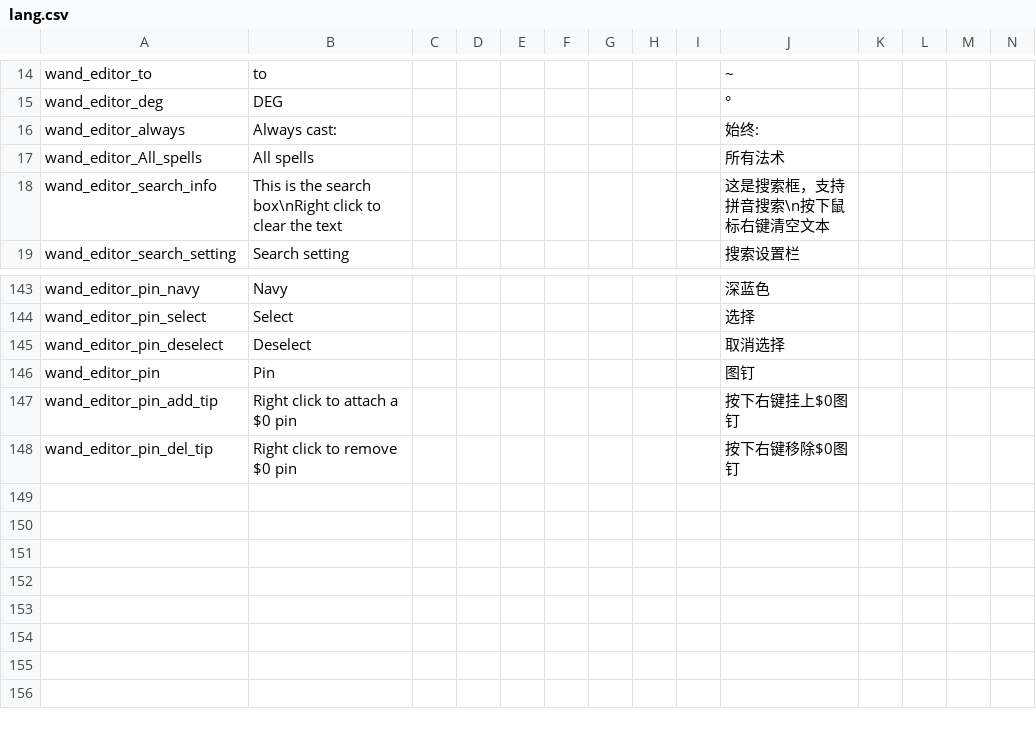
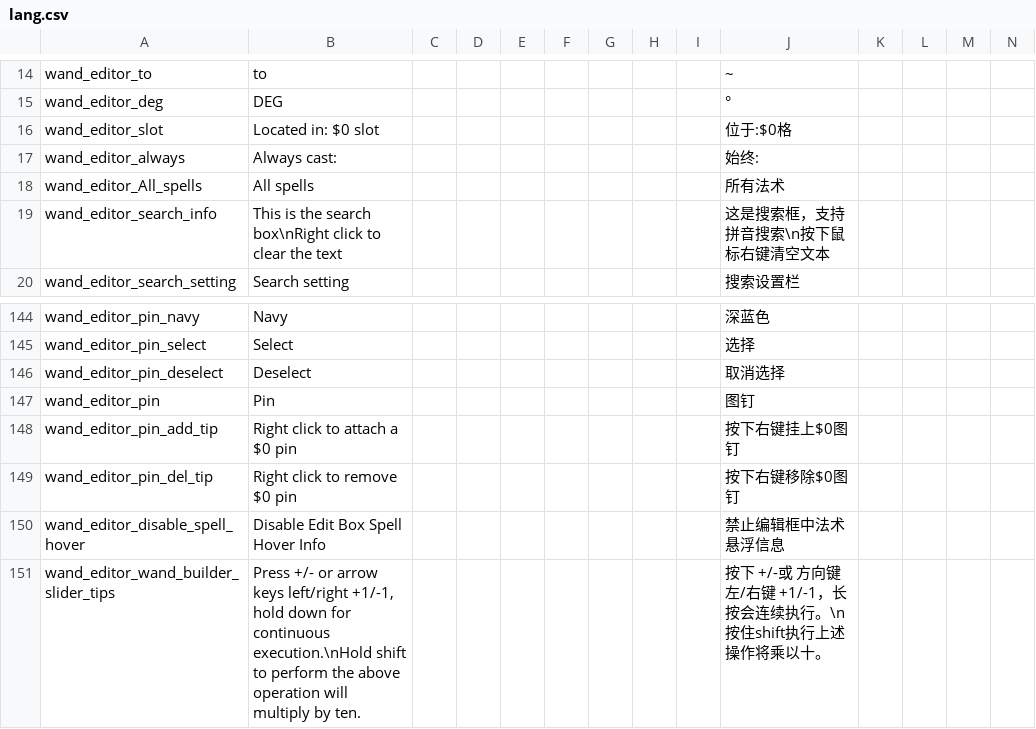
Before and after one commit to KagiamamaHIna/Wand-Editor, a CSV file: files/lang/lang.csv, drawn as a sheet; only a part is shown, gaps mark what is left out; rows hold the shown columns only; the diff names each change by its address in the sheet, - before the commit and + after, or states it on an @@ line.

```diff
--- a/files/lang/lang.csv
+++ b/files/lang/lang.csv
+row 16: wand_editor_slot | Located in: $0 slot |  |  |  |  |  |  |  | 位于:$0格
+row 150: wand_editor_disable_spell_hover | Disable Edit Box Spell Hover Info |  |  |  |  |  |  |  | 禁止编辑框中法术悬浮信息
+row 151: wand_editor_wand_builder_slider_tips | Press +/- or arrow keys left/right +1/-1, hold down for continuous execution.\nHold shift to perform the above operation will multiply by ten. |  |  |  |  |  |  |  | 按下 +/-或 方向键左/右键 +1/-1，长按会连续执行。\n按住shift执行上述操作将乘以十。
```
Also changed, not shown: 7 other files.
